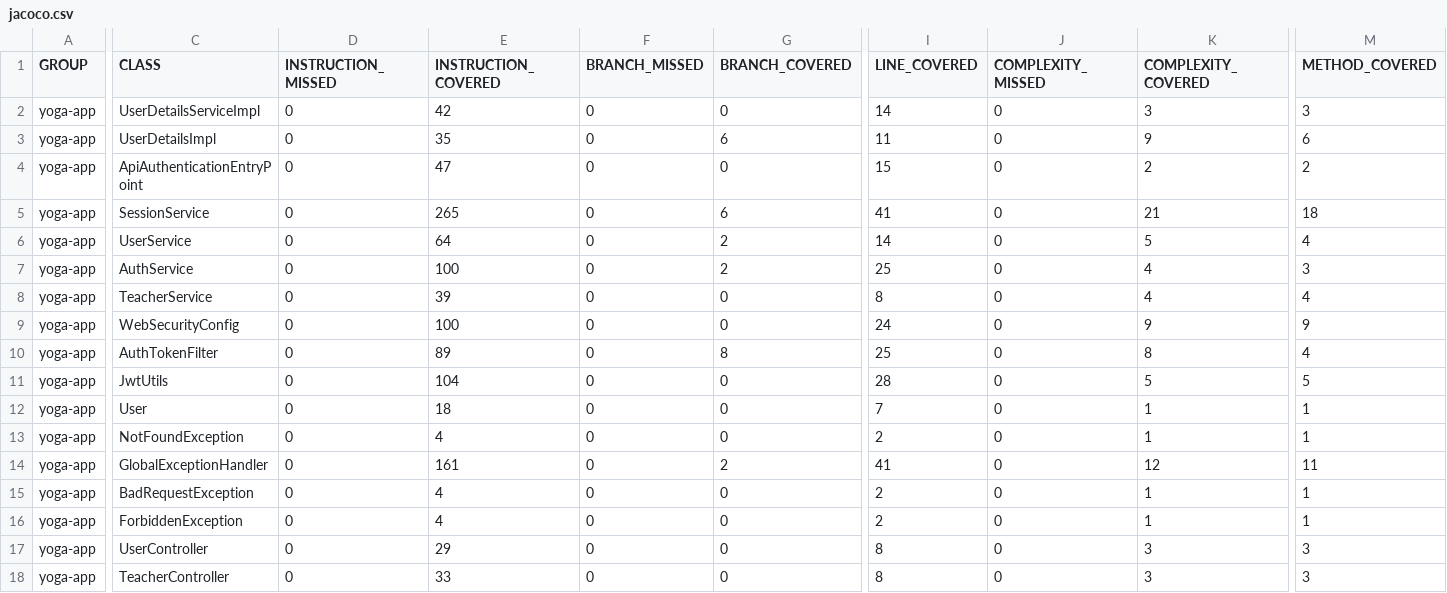
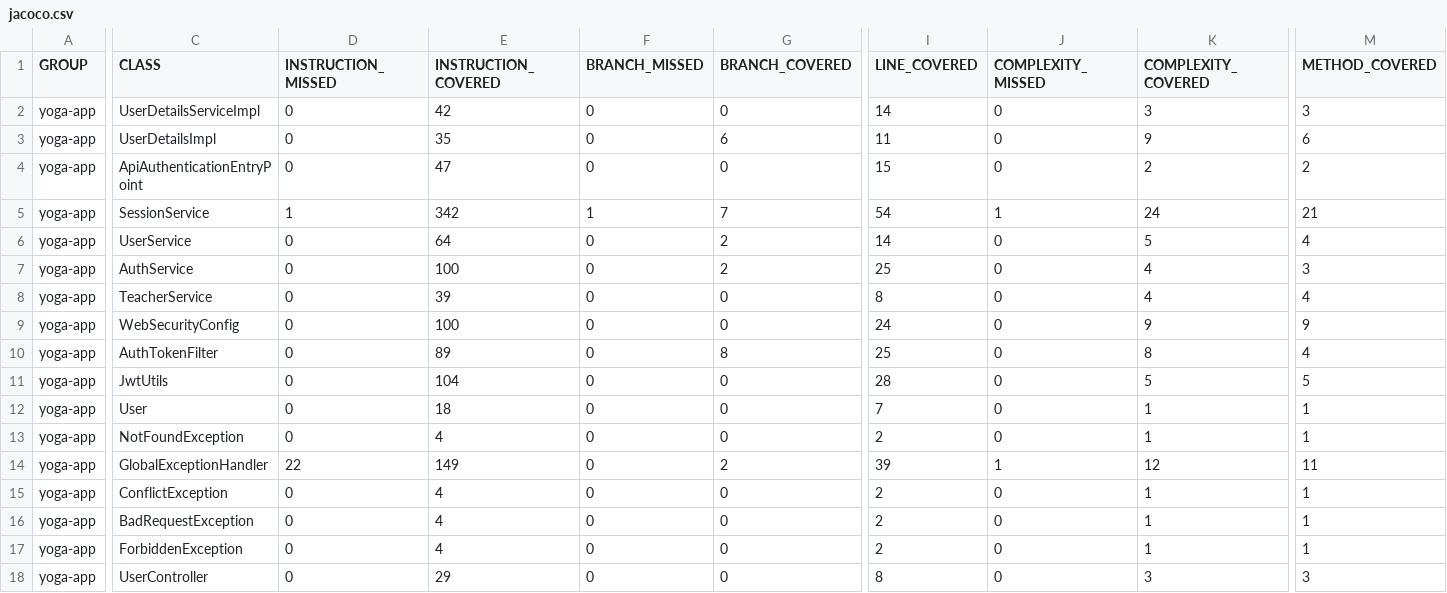
Before and after one commit to manooweb/projet4-fullstack, a CSV file: coverage-reports/back-jacoco/jacoco.csv, drawn as a sheet; only a part is shown, gaps mark what is left out; the shorter side is filled out with more unchanged rows; rows hold the shown columns only; the diff covers the shown part only; the diff names each change by its address in the sheet, - before the commit and + after, or states it on an @@ line.

```diff
--- a/coverage-reports/back-jacoco/jacoco.csv
+++ b/coverage-reports/back-jacoco/jacoco.csv
-D5 (INSTRUCTION_MISSED): 0
+D5 (INSTRUCTION_MISSED): 1
-E5 (INSTRUCTION_COVERED): 265
+E5 (INSTRUCTION_COVERED): 342
-F5 (BRANCH_MISSED): 0
+F5 (BRANCH_MISSED): 1
-G5 (BRANCH_COVERED): 6
+G5 (BRANCH_COVERED): 7
-I5 (LINE_COVERED): 41
+I5 (LINE_COVERED): 54
-J5 (COMPLEXITY_MISSED): 0
+J5 (COMPLEXITY_MISSED): 1
-K5 (COMPLEXITY_COVERED): 21
+K5 (COMPLEXITY_COVERED): 24
-M5 (METHOD_COVERED): 18
+M5 (METHOD_COVERED): 21
-D14 (INSTRUCTION_MISSED): 0
+D14 (INSTRUCTION_MISSED): 22
-E14 (INSTRUCTION_COVERED): 161
+E14 (INSTRUCTION_COVERED): 149
-I14 (LINE_COVERED): 41
+I14 (LINE_COVERED): 39
-J14 (COMPLEXITY_MISSED): 0
+J14 (COMPLEXITY_MISSED): 1
+row 15: yoga-app | ConflictException | 0 | 4 | 0 | 0 | 2 | 0 | 1 | 1
```
Also changed, not shown: 2 edited cells elsewhere in this file, coverage-reports/back-jacoco-integration/jacoco.csv, coverage-reports/back-jacoco-unit/jacoco.csv, 47 other files.
